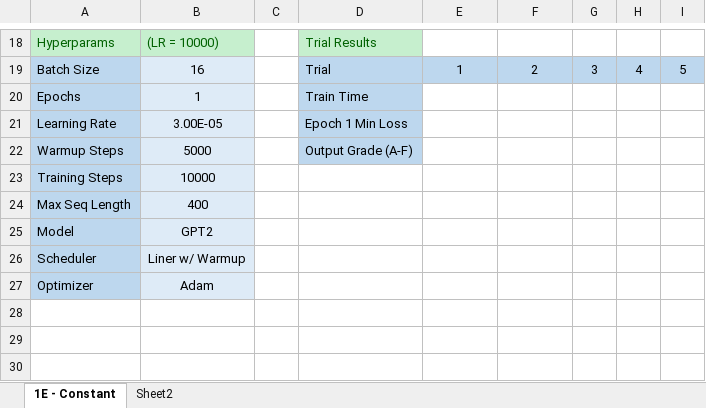
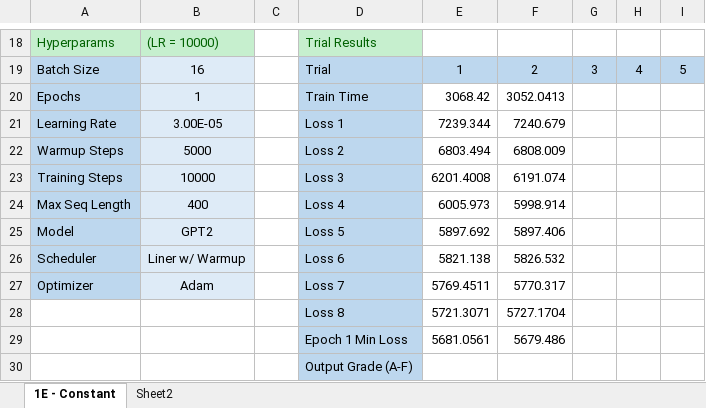
Before and after one commit to mjshalash/gpt-2-joker-bot, an Excel workbook: model_testing/shortjokesclean/shortjokesclean.xlsx, sheet 1E - Constant, drawn as a sheet; only a part is shown, gaps mark what is left out; values as stored, in another font and other column widths than the file's, no borders; the diff names each change by its address in the sheet, - before the commit and + after, or states it on an @@ line.

```diff
--- a/model_testing/shortjokesclean/shortjokesclean.xlsx (sheet 1E - Constant)
+++ b/model_testing/shortjokesclean/shortjokesclean.xlsx (sheet 1E - Constant)
-E20: (empty)
+E20: 3068.42
-F20: (empty)
+F20: 3052.0413
-D21: Epoch 1 Min Loss
+D21: Loss 1
-E21: (empty)
+E21: 7239.344
-F21: (empty)
+F21: 7240.679
-D22: Output Grade (A-F)
+D22: Loss 2
-E22: (empty)
+E22: 6803.494
-F22: (empty)
+F22: 6808.009
-D23: (empty)
+D23: Loss 3
-D23:D27 fill: none
+D23:D27 fill: #BDD7EE
-E23: (empty)
+E23: 6201.4008
-F23: (empty)
+F23: 6191.074
-D24: (empty)
+D24: Loss 4
-E24: (empty)
+E24: 6005.973
-F24: (empty)
+F24: 5998.914
-D25: (empty)
+D25: Loss 5
-E25: (empty)
+E25: 5897.692
-F25: (empty)
+F25: 5897.406
-D26: (empty)
+D26: Loss 6
-E26: (empty)
+E26: 5821.138
-F26: (empty)
+F26: 5826.532
-D27: (empty)
+D27: Loss 7
-E27: (empty)
+E27: 5769.4511
-F27: (empty)
+F27: 5770.317
+row 28:  |  |  | Loss 8 | 5721.3071 | 5727.1704
+row 29:  |  |  | Epoch 1 Min Loss | 5681.0561 | 5679.486
+row 30:  |  |  | Output Grade (A-F)
```
Also changed, not shown: 1 other file.
